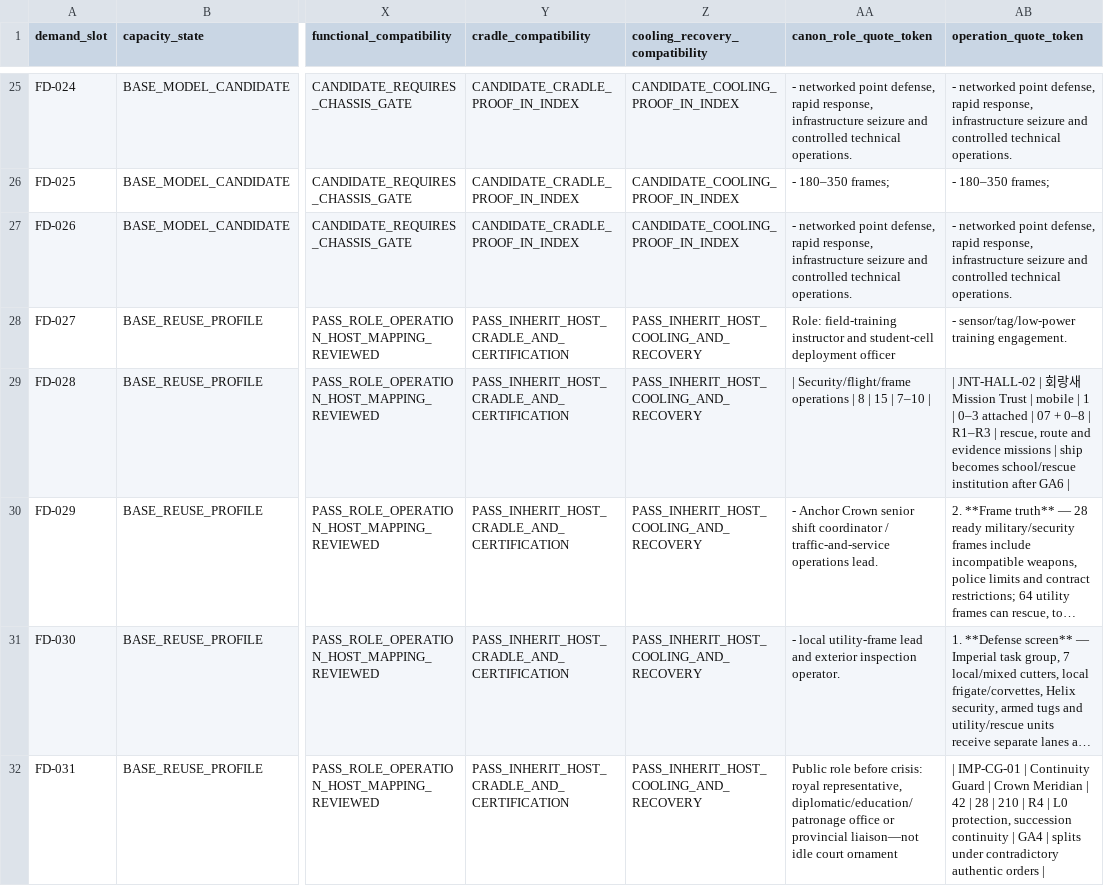
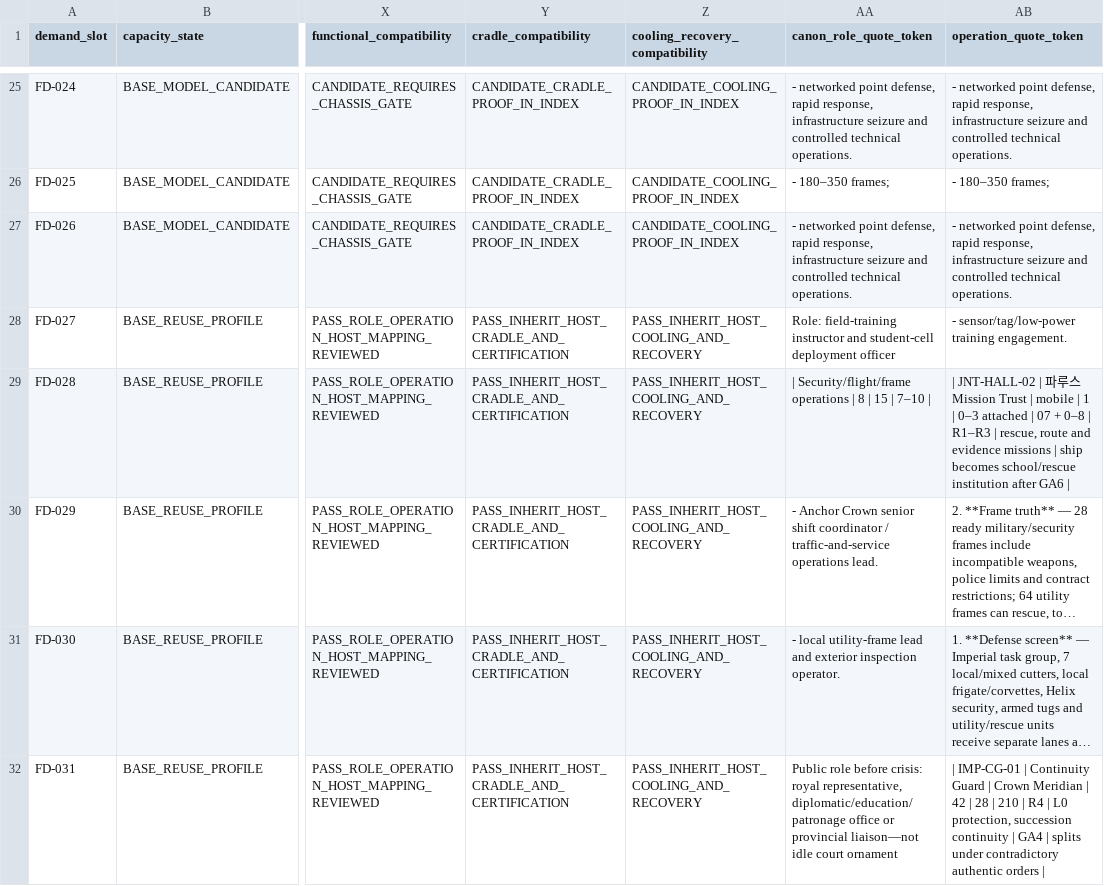
Before and after one commit to storm-credit/galactic-legacy-archive, a CSV file: docs/06_hardware/data/maneuver-frame-role-demand-crosswalk-proposed-v1.csv, drawn as a sheet; only a part is shown, gaps mark what is left out; long unchanged cells end in …; the diff names each change by its address in the sheet, - before the commit and + after, or states it on an @@ line.

```diff
--- a/docs/06_hardware/data/maneuver-frame-role-demand-crosswalk-proposed-v1.csv
+++ b/docs/06_hardware/data/maneuver-frame-role-demand-crosswalk-proposed-v1.csv
-AB29 (operation_quote_token): …JNT-HALL-02 | 회랑새 Mission…
+AB29 (operation_quote_token): …JNT-HALL-02 | 파루스 Mission…
```
Also changed, not shown: docs/07_military/data/maneuver-frame-deployment-profile-proposed-v1.csv, docs/09_collection/data/cast-role-tier-census-resolved-v1.csv, 3 other files.
